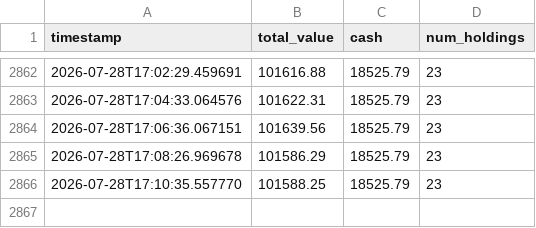
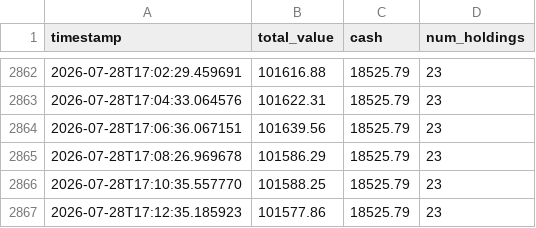
Before and after one commit to shreyask-1/trading-bot, a CSV file: logs/performance.csv, drawn as a sheet; only a part is shown, gaps mark what is left out; the diff names each change by its address in the sheet, - before the commit and + after, or states it on an @@ line.

```diff
--- a/logs/performance.csv
+++ b/logs/performance.csv
+row 2867: 2026-07-28T17:12:35.185923 | 101577.86 | 18525.79 | 23
```
Also changed, not shown: 1 other file.
